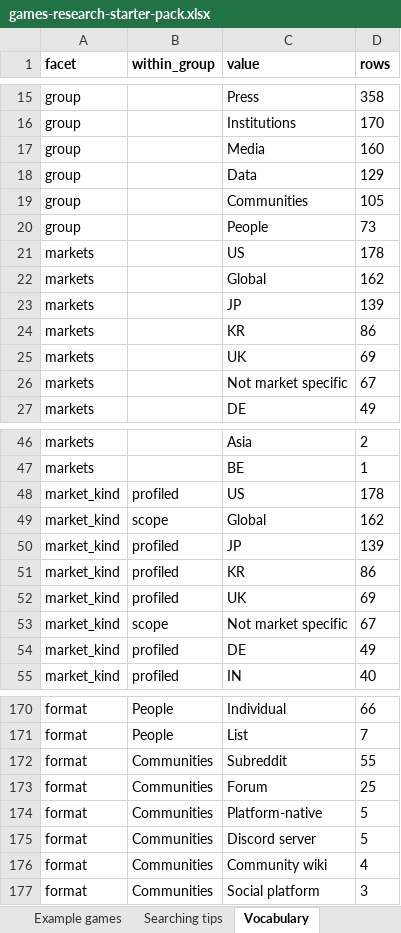
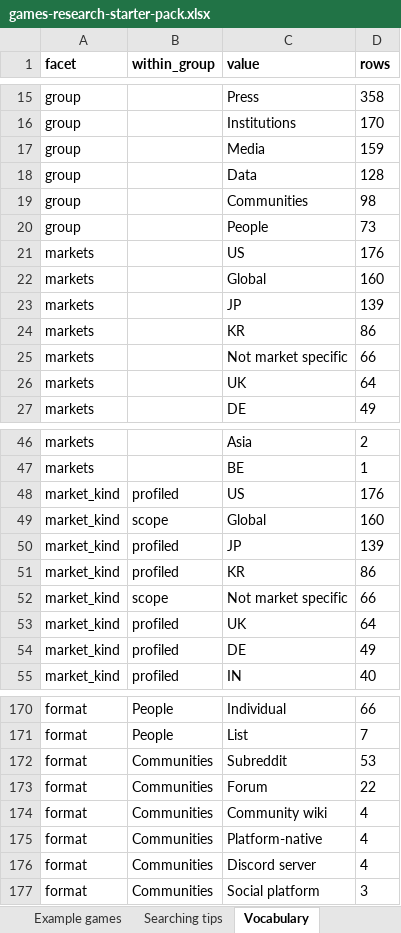
Before and after one commit to itsmepants2/games-research-starter-pack-data, an Excel workbook: games-research-starter-pack.xlsx, sheet Vocabulary, drawn as a sheet; only a part is shown, gaps mark what is left out; values as stored, in another font and other column widths than the file's, no borders; removed rows and columns are numbered as before the commit, all else as after; the diff covers the shown part only; the diff names each change by its address in the sheet, - before the commit and + after, or states it on an @@ line.

Commit message:
Update the data as of 2026-10-26
986 sources, 12 markets, 49 trends, 38 platforms, 30 genres.

Copied from public/downloads/ by scripts/build-mirror.mjs in the site
repository. Every count in the README is read from data/downloads.json rather
than typed, so it describes the files beside it.

```diff
--- a/games-research-starter-pack.xlsx (sheet Vocabulary)
+++ b/games-research-starter-pack.xlsx (sheet Vocabulary)
-D17 (rows): 160
+D17 (rows): 159
-D18 (rows): 129
+D18 (rows): 128
-D19 (rows): 105
+D19 (rows): 98
-D21 (rows): 178
+D21 (rows): 176
-D22 (rows): 162
+D22 (rows): 160
-row 25: markets |  | UK | 69
-D25 (rows): 67
+D25 (rows): 66
+row 26: markets |  | UK | 64
-D48 (rows): 178
+D48 (rows): 176
-D49 (rows): 162
+D49 (rows): 160
-row 52: market_kind | profiled | UK | 69
-D52 (rows): 67
+D52 (rows): 66
+row 53: market_kind | profiled | UK | 64
-D172 (rows): 55
+D172 (rows): 53
-D173 (rows): 25
+D173 (rows): 22
-row 174: format | Communities | Platform-native | 5
-row 175: format | Communities | Discord server | 5
+row 175: format | Communities | Platform-native | 4
+row 176: format | Communities | Discord server | 4
```
Also changed, not shown: 23 edited cells elsewhere in this sheet, sheet Sources, sheet Trend reading, sheet Trends, sheet Read me, 9 other files.
